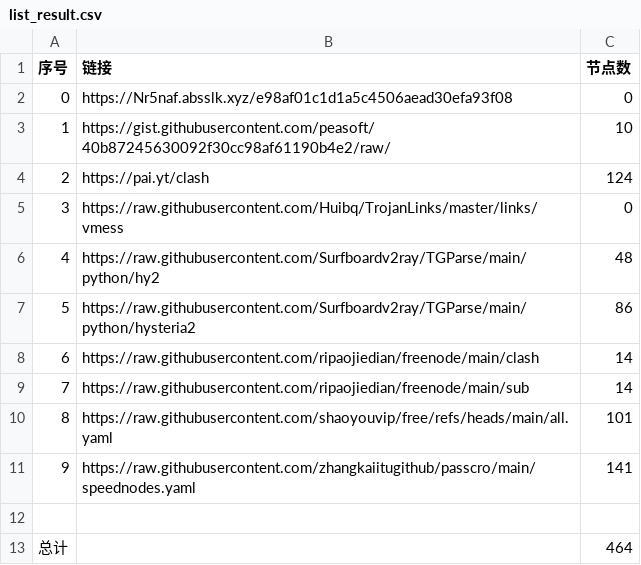
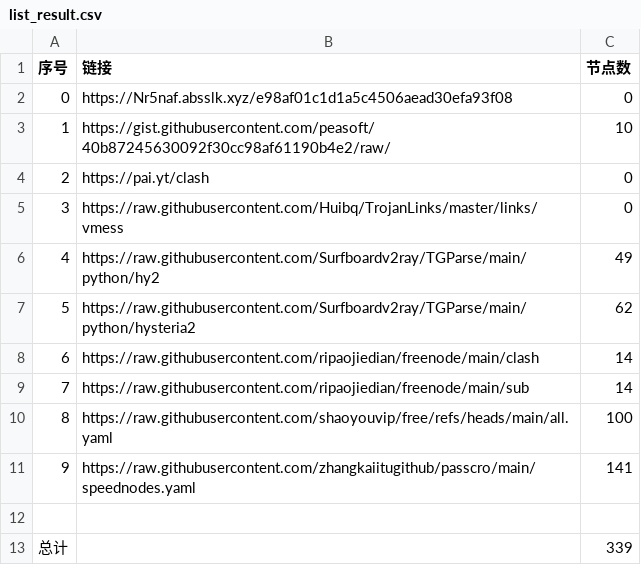
Before and after one commit to chaoduzj/NoMoreWalls, a CSV file: list_result.csv, drawn as a sheet.

```diff
--- a/list_result.csv
+++ b/list_result.csv
@@ -3,11 +3,11 @@
 1,https://gist.githubusercontent.com/peasoft/40b87245630092f30cc98af61190b4e2/raw/,10
-2,https://pai.yt/clash,124
+2,https://pai.yt/clash,0
 3,https://raw.githubusercontent.com/Huibq/TrojanLinks/master/links/vmess,0
-4,https://raw.githubusercontent.com/Surfboardv2ray/TGParse/main/python/hy2,48
-5,https://raw.githubusercontent.com/Surfboardv2ray/TGParse/main/python/hysteria2,86
+4,https://raw.githubusercontent.com/Surfboardv2ray/TGParse/main/python/hy2,49
+5,https://raw.githubusercontent.com/Surfboardv2ray/TGParse/main/python/hysteria2,62
 6,https://raw.githubusercontent.com/ripaojiedian/freenode/main/clash,14
 7,https://raw.githubusercontent.com/ripaojiedian/freenode/main/sub,14
-8,https://raw.githubusercontent.com/shaoyouvip/free/refs/heads/main/all.yaml,101
+8,https://raw.githubusercontent.com/shaoyouvip/free/refs/heads/main/all.yaml,100
 9,https://raw.githubusercontent.com/zhangkaiitugithub/passcro/main/speednodes.yaml,141
 
-总计,,464
+总计,,339
```
Also changed, not shown: 29 other files.
